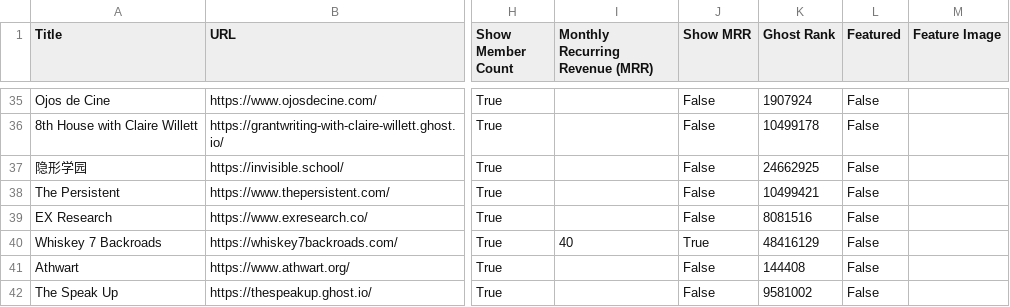
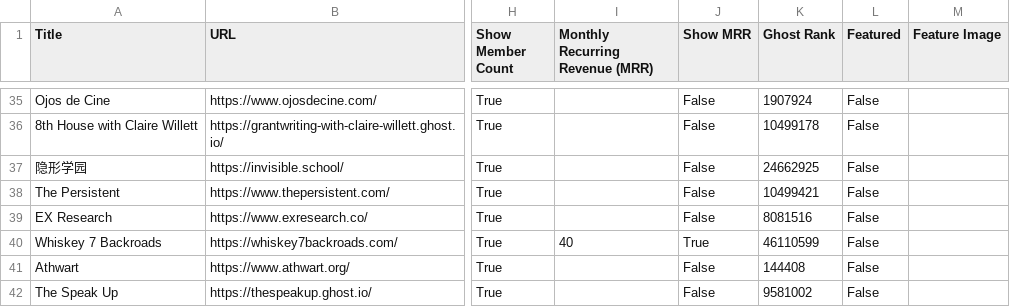
Before and after one commit to TheBoatyMcBoatFace/explore-ghosts, a CSV file: output/culture.csv, drawn as a sheet; only a part is shown, gaps mark what is left out; the diff covers the shown part only; the diff names each change by its address in the sheet, - before the commit and + after, or states it on an @@ line.

```diff
--- a/output/culture.csv
+++ b/output/culture.csv
-K40 (Ghost Rank): 48416129
+K40 (Ghost Rank): 46110599
```
Also changed, not shown: 3 added rows, 2 removed rows and 62 edited cells elsewhere in this file, output/business.csv, output/education.csv, 30 other files.
